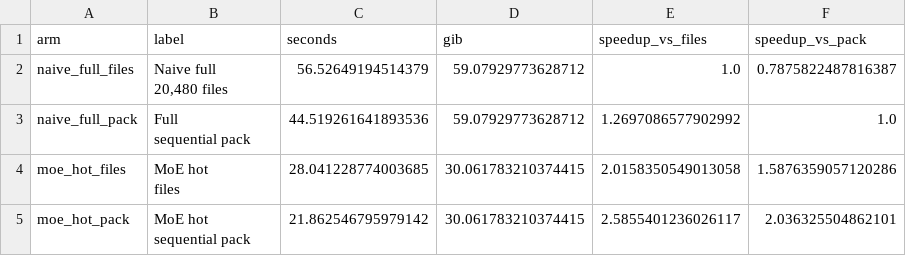
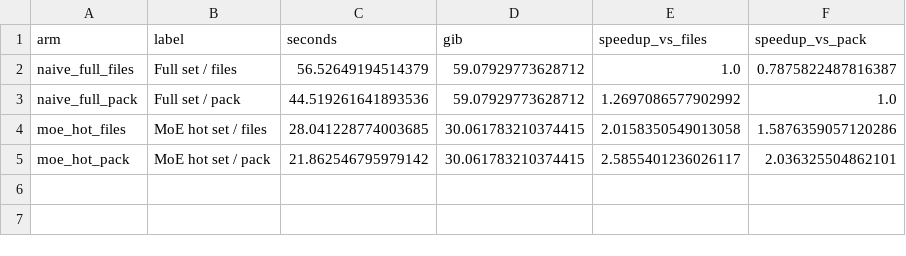
Before and after one commit to SJTU-DDST/PLLM, a CSV file: exp/ssd_moe_resume_20260719/ssd_moe_resume.csv, drawn as a sheet.

```diff
--- a/exp/ssd_moe_resume_20260719/ssd_moe_resume.csv
+++ b/exp/ssd_moe_resume_20260719/ssd_moe_resume.csv
@@ -1,9 +1,5 @@
 arm,label,seconds,gib,speedup_vs_files,speedup_vs_pack
-naive_full_files,"Naive full
-20,480 files",56.52649194514379,59.07929773628712,1.0,0.7875822487816387
-naive_full_pack,"Full
-sequential pack",44.519261641893536,59.07929773628712,1.2697086577902992,1.0
-moe_hot_files,"MoE hot
-files",28.041228774003685,30.061783210374415,2.0158350549013058,1.5876359057120286
-moe_hot_pack,"MoE hot
-sequential pack",21.862546795979142,30.061783210374415,2.5855401236026117,2.036325504862101
+naive_full_files,Full set / files,56.52649194514379,59.07929773628712,1.0,0.7875822487816387
+naive_full_pack,Full set / pack,44.519261641893536,59.07929773628712,1.2697086577902992,1.0
+moe_hot_files,MoE hot set / files,28.041228774003685,30.061783210374415,2.0158350549013058,1.5876359057120286
+moe_hot_pack,MoE hot set / pack,21.862546795979142,30.061783210374415,2.5855401236026117,2.036325504862101
```
Also changed, not shown: 4 other files.
